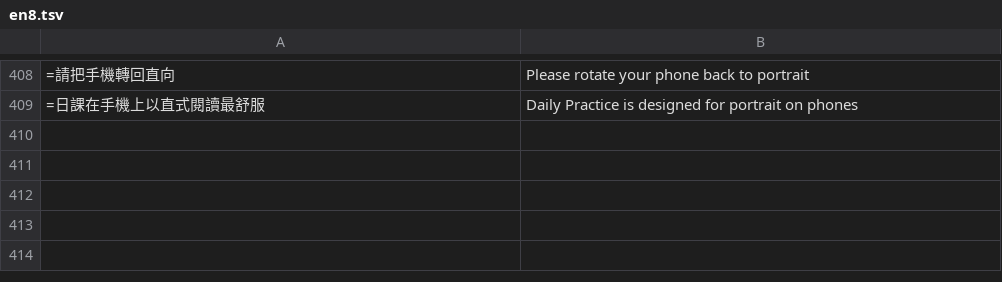
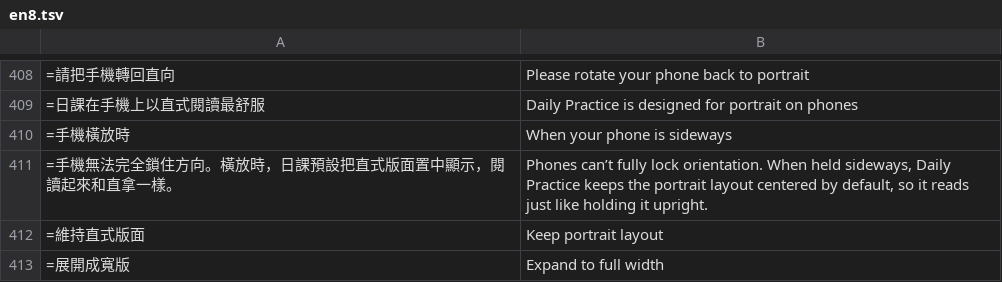
Before and after one commit to chuanchishi-cmyk/daily-practice, a TSV file: tools/i18n/en8.tsv, drawn as a sheet; only a part is shown, gaps mark what is left out; the diff names each change by its address in the sheet, - before the commit and + after, or states it on an @@ line.

```diff
--- a/tools/i18n/en8.tsv
+++ b/tools/i18n/en8.tsv
+row 410: =手機橫放時 | When your phone is sideways
+row 411: =手機無法完全鎖住方向。橫放時，日課預設把直式版面置中顯示，閱讀起來和直拿一樣。 | Phones can’t fully lock orientation. When held sideways, Daily Practice keeps the portrait layout centered by default, so it reads just like holding it upright.
+row 412: =維持直式版面 | Keep portrait layout
+row 413: =展開成寬版 | Expand to full width
```
Also changed, not shown: 3 other files.
